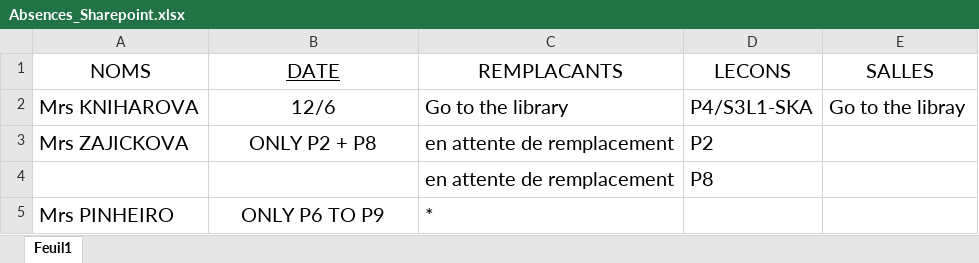
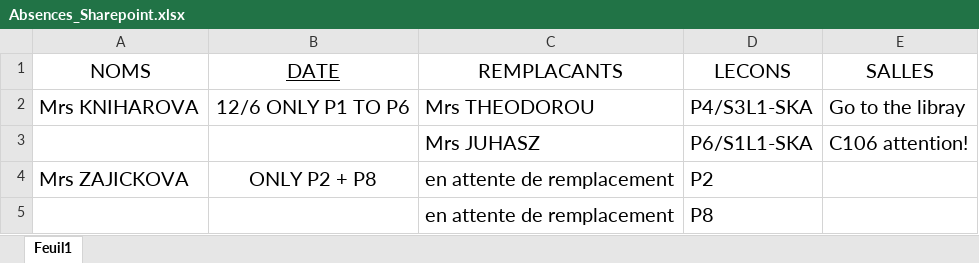
Before and after one commit to MAM-ICT-ADMIN/absences-sec, an Excel workbook: Absences_Sharepoint.xlsx, sheet Feuil1, drawn as a sheet; only a part is shown; the shorter side is filled out with more unchanged rows; values as stored, in another font and other column widths than the file's, no borders; the diff names each change by its address in the sheet, - before the commit and + after, or states it on an @@ line.

Commit message:
MAJ absences 2026-06-12 09:05

```diff
--- a/Absences_Sharepoint.xlsx (sheet Feuil1)
+++ b/Absences_Sharepoint.xlsx (sheet Feuil1)
-B2 (DATE): 12/6
+B2 (DATE): 12/6 ONLY P1 TO P6
-C2 (REMPLACANTS): Go to the library
+C2 (REMPLACANTS): Mrs THEODOROU
+row 3:  |  | Mrs JUHASZ | P6/S1L1-SKA | C106 attention!
```
